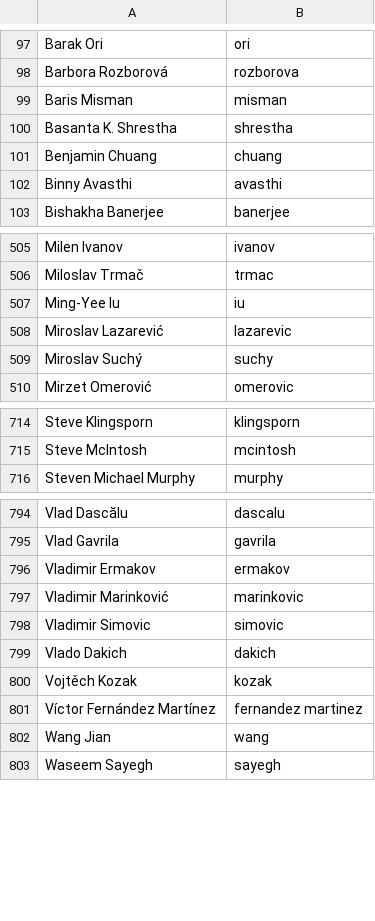
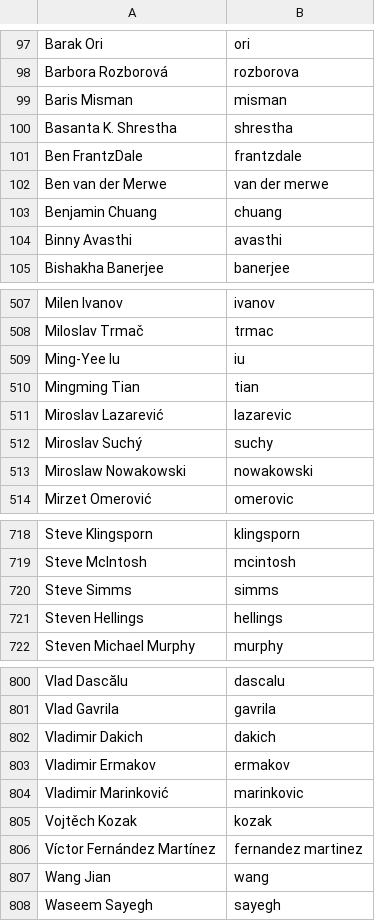
Before and after one commit to twse/random-stuff, a CSV file: names.csv, drawn as a sheet; only a part is shown, gaps mark what is left out; removed rows and columns are numbered as before the commit, all else as after; the diff names each change by its address in the sheet, - before the commit and + after, or states it on an @@ line.

Commit message:
Updated names and PSF contributor signatory list

```diff
--- a/names.csv
+++ b/names.csv
+row 101: Ben FrantzDale | frantzdale
+row 102: Ben van der Merwe | van der merwe
+row 510: Mingming Tian | tian
+row 513: Miroslaw Nowakowski | nowakowski
+row 720: Steve Simms | simms
+row 721: Steven Hellings | hellings
+row 802: Vladimir Dakich | dakich
-row 798: Vladimir Simovic | simovic
-row 799: Vlado Dakich | dakich
```
Also changed, not shown: 1 other file.
